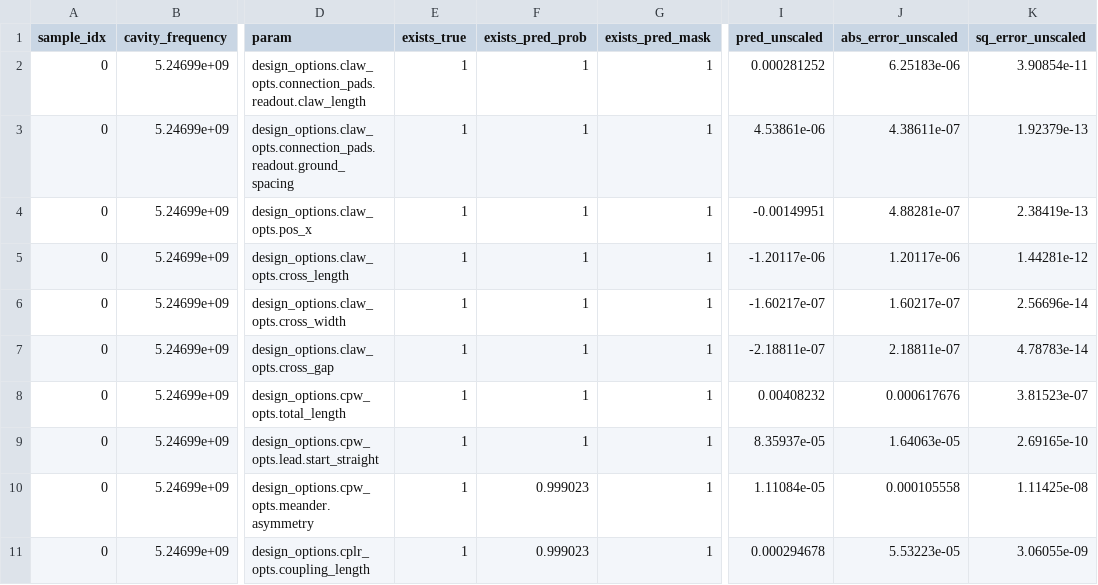
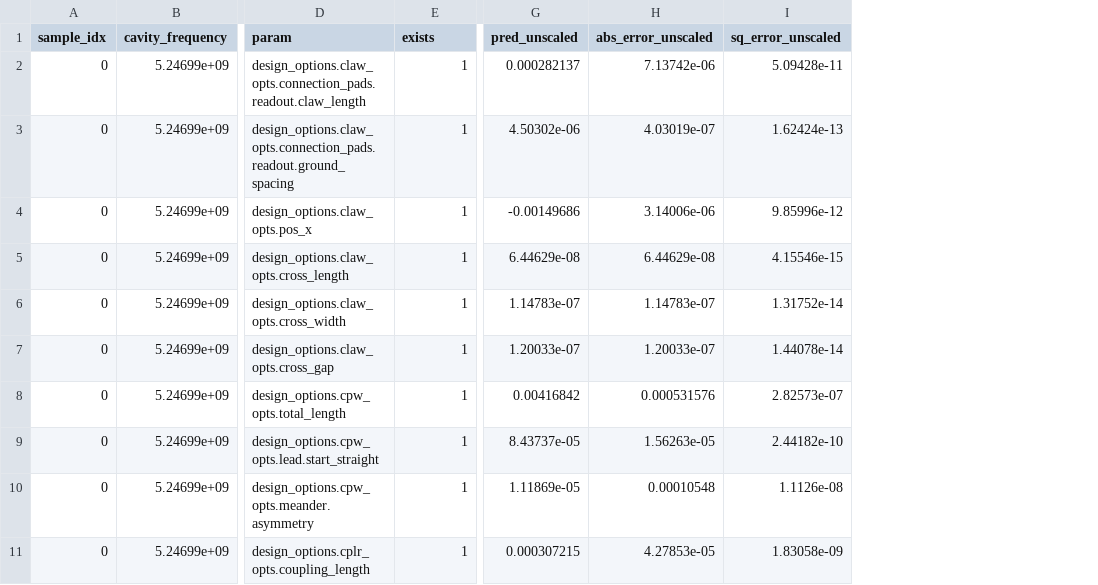
Before and after one commit to abhishekchak52/ML_qubit_design, a CSV file: model_predict_cavity_claw_RouteMeander_eigenmode/predictions_and_errors_unscaled_one_hot.csv, drawn as a sheet; only a part is shown, gaps mark what is left out; removed rows and columns are numbered as before the commit, all else as after; the diff covers the shown part only; the diff names each change by its address in the sheet, - before the commit and + after, or states it on an @@ line.

```diff
--- a/model_predict_cavity_claw_RouteMeander_eigenmode/predictions_and_errors_unscaled_one_hot.csv
+++ b/model_predict_cavity_claw_RouteMeander_eigenmode/predictions_and_errors_unscaled_one_hot.csv
-column F (exists_pred_prob), rows 2-11: 1 | 1 | 1 | 1 | 1 | 1 | 1 | 1 | 0.999023 | 0.999023
-column G (exists_pred_mask), rows 2-11: all 1
-E1: exists_true
+E1: exists
-G2 (pred_unscaled): 0.000281252
+G2 (pred_unscaled): 0.000282137
-H2 (abs_error_unscaled): 6.25183e-06
+H2 (abs_error_unscaled): 7.13742e-06
-I2 (sq_error_unscaled): 3.90854e-11
+I2 (sq_error_unscaled): 5.09428e-11
-G3 (pred_unscaled): 4.53861e-06
+G3 (pred_unscaled): 4.50302e-06
-H3 (abs_error_unscaled): 4.38611e-07
+H3 (abs_error_unscaled): 4.03019e-07
-I3 (sq_error_unscaled): 1.92379e-13
+I3 (sq_error_unscaled): 1.62424e-13
-G4 (pred_unscaled): -0.00149951
+G4 (pred_unscaled): -0.00149686
-H4 (abs_error_unscaled): 4.88281e-07
+H4 (abs_error_unscaled): 3.14006e-06
-I4 (sq_error_unscaled): 2.38419e-13
+I4 (sq_error_unscaled): 9.85996e-12
-G5 (pred_unscaled): -1.20117e-06
+G5 (pred_unscaled): 6.44629e-08
-H5 (abs_error_unscaled): 1.20117e-06
+H5 (abs_error_unscaled): 6.44629e-08
-I5 (sq_error_unscaled): 1.44281e-12
+I5 (sq_error_unscaled): 4.15546e-15
-G6 (pred_unscaled): -1.60217e-07
+G6 (pred_unscaled): 1.14783e-07
-H6 (abs_error_unscaled): 1.60217e-07
+H6 (abs_error_unscaled): 1.14783e-07
-I6 (sq_error_unscaled): 2.56696e-14
+I6 (sq_error_unscaled): 1.31752e-14
-G7 (pred_unscaled): -2.18811e-07
+G7 (pred_unscaled): 1.20033e-07
-H7 (abs_error_unscaled): 2.18811e-07
+H7 (abs_error_unscaled): 1.20033e-07
-I7 (sq_error_unscaled): 4.78783e-14
+I7 (sq_error_unscaled): 1.44078e-14
-G8 (pred_unscaled): 0.00408232
+G8 (pred_unscaled): 0.00416842
-H8 (abs_error_unscaled): 0.000617676
+H8 (abs_error_unscaled): 0.000531576
-I8 (sq_error_unscaled): 3.81523e-07
+I8 (sq_error_unscaled): 2.82573e-07
-G9 (pred_unscaled): 8.35937e-05
+G9 (pred_unscaled): 8.43737e-05
-H9 (abs_error_unscaled): 1.64063e-05
+H9 (abs_error_unscaled): 1.56263e-05
-I9 (sq_error_unscaled): 2.69165e-10
+I9 (sq_error_unscaled): 2.44182e-10
-G10 (pred_unscaled): 1.11084e-05
+G10 (pred_unscaled): 1.11869e-05
-H10 (abs_error_unscaled): 0.000105558
+H10 (abs_error_unscaled): 0.00010548
-I10 (sq_error_unscaled): 1.11425e-08
+I10 (sq_error_unscaled): 1.1126e-08
-G11 (pred_unscaled): 0.000294678
+G11 (pred_unscaled): 0.000307215
-H11 (abs_error_unscaled): 5.53223e-05
+H11 (abs_error_unscaled): 4.27853e-05
-I11 (sq_error_unscaled): 3.06055e-09
+I11 (sq_error_unscaled): 1.83058e-09
```
Also changed, not shown: 100 edited cells elsewhere in this file, model_predict_cavity_claw_RouteMeander_eigenmode/history_losses.csv, model_predict_cavity_claw_RouteMeander_eigenmode/predictions_and_errors_one_hot.csv, 9 other files.
